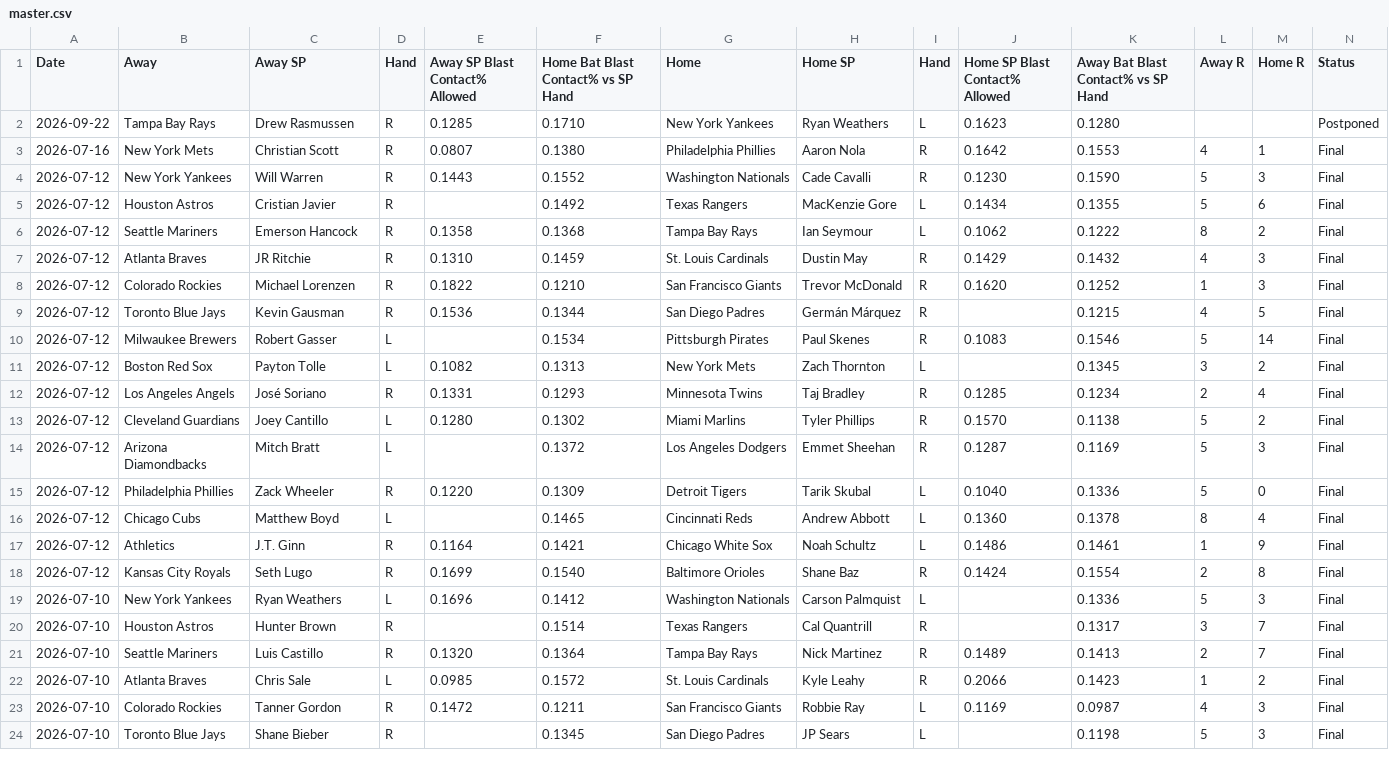
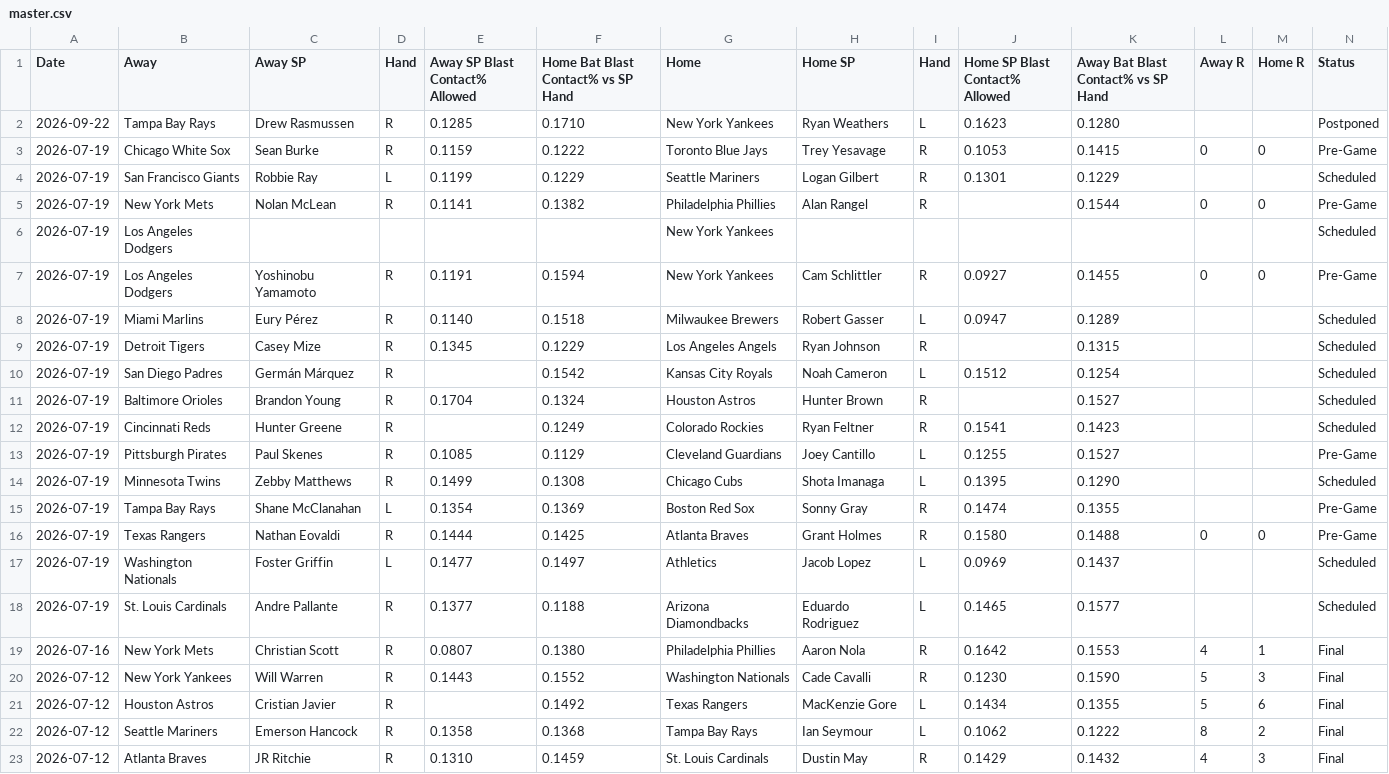
Before and after one commit to furuq2/blast-contact, a CSV file: data/master.csv, drawn as a sheet; only a part is shown; the shorter side is filled out with more unchanged rows; the diff names each change by its address in the sheet, - before the commit and + after, or states it on an @@ line.

```diff
--- a/data/master.csv
+++ b/data/master.csv
+row 3: 2026-07-19 | Chicago White Sox | Sean Burke | R | 0.1159 | 0.1222 | Toronto Blue Jays | Trey Yesavage | R | 0.1053 | 0.1415 | 0 | 0 | Pre-Game
+row 4: 2026-07-19 | San Francisco Giants | Robbie Ray | L | 0.1199 | 0.1229 | Seattle Mariners | Logan Gilbert | R | 0.1301 | 0.1229 |  |  | Scheduled
+row 5: 2026-07-19 | New York Mets | Nolan McLean | R | 0.1141 | 0.1382 | Philadelphia Phillies | Alan Rangel | R |  | 0.1544 | 0 | 0 | Pre-Game
+row 6: 2026-07-19 | Los Angeles Dodgers |  |  |  |  | New York Yankees |  |  |  |  |  |  | Scheduled
+row 7: 2026-07-19 | Los Angeles Dodgers | Yoshinobu Yamamoto | R | 0.1191 | 0.1594 | New York Yankees | Cam Schlittler | R | 0.0927 | 0.1455 | 0 | 0 | Pre-Game
+row 8: 2026-07-19 | Miami Marlins | Eury Pérez | R | 0.1140 | 0.1518 | Milwaukee Brewers | Robert Gasser | L | 0.0947 | 0.1289 |  |  | Scheduled
+row 9: 2026-07-19 | Detroit Tigers | Casey Mize | R | 0.1345 | 0.1229 | Los Angeles Angels | Ryan Johnson | R |  | 0.1315 |  |  | Scheduled
+row 10: 2026-07-19 | San Diego Padres | Germán Márquez | R |  | 0.1542 | Kansas City Royals | Noah Cameron | L | 0.1512 | 0.1254 |  |  | Scheduled
+row 11: 2026-07-19 | Baltimore Orioles | Brandon Young | R | 0.1704 | 0.1324 | Houston Astros | Hunter Brown | R |  | 0.1527 |  |  | Scheduled
+row 12: 2026-07-19 | Cincinnati Reds | Hunter Greene | R |  | 0.1249 | Colorado Rockies | Ryan Feltner | R | 0.1541 | 0.1423 |  |  | Scheduled
+row 13: 2026-07-19 | Pittsburgh Pirates | Paul Skenes | R | 0.1085 | 0.1129 | Cleveland Guardians | Joey Cantillo | L | 0.1255 | 0.1527 |  |  | Pre-Game
+row 14: 2026-07-19 | Minnesota Twins | Zebby Matthews | R | 0.1499 | 0.1308 | Chicago Cubs | Shota Imanaga | L | 0.1395 | 0.1290 |  |  | Scheduled
+row 15: 2026-07-19 | Tampa Bay Rays | Shane McClanahan | L | 0.1354 | 0.1369 | Boston Red Sox | Sonny Gray | R | 0.1474 | 0.1355 |  |  | Pre-Game
+row 16: 2026-07-19 | Texas Rangers | Nathan Eovaldi | R | 0.1444 | 0.1425 | Atlanta Braves | Grant Holmes | R | 0.1580 | 0.1488 | 0 | 0 | Pre-Game
+row 17: 2026-07-19 | Washington Nationals | Foster Griffin | L | 0.1477 | 0.1497 | Athletics | Jacob Lopez | L | 0.0969 | 0.1437 |  |  | Scheduled
+row 18: 2026-07-19 | St. Louis Cardinals | Andre Pallante | R | 0.1377 | 0.1188 | Arizona Diamondbacks | Eduardo Rodriguez | L | 0.1465 | 0.1577 |  |  | Scheduled
```
Also changed, not shown: 1 other file.
